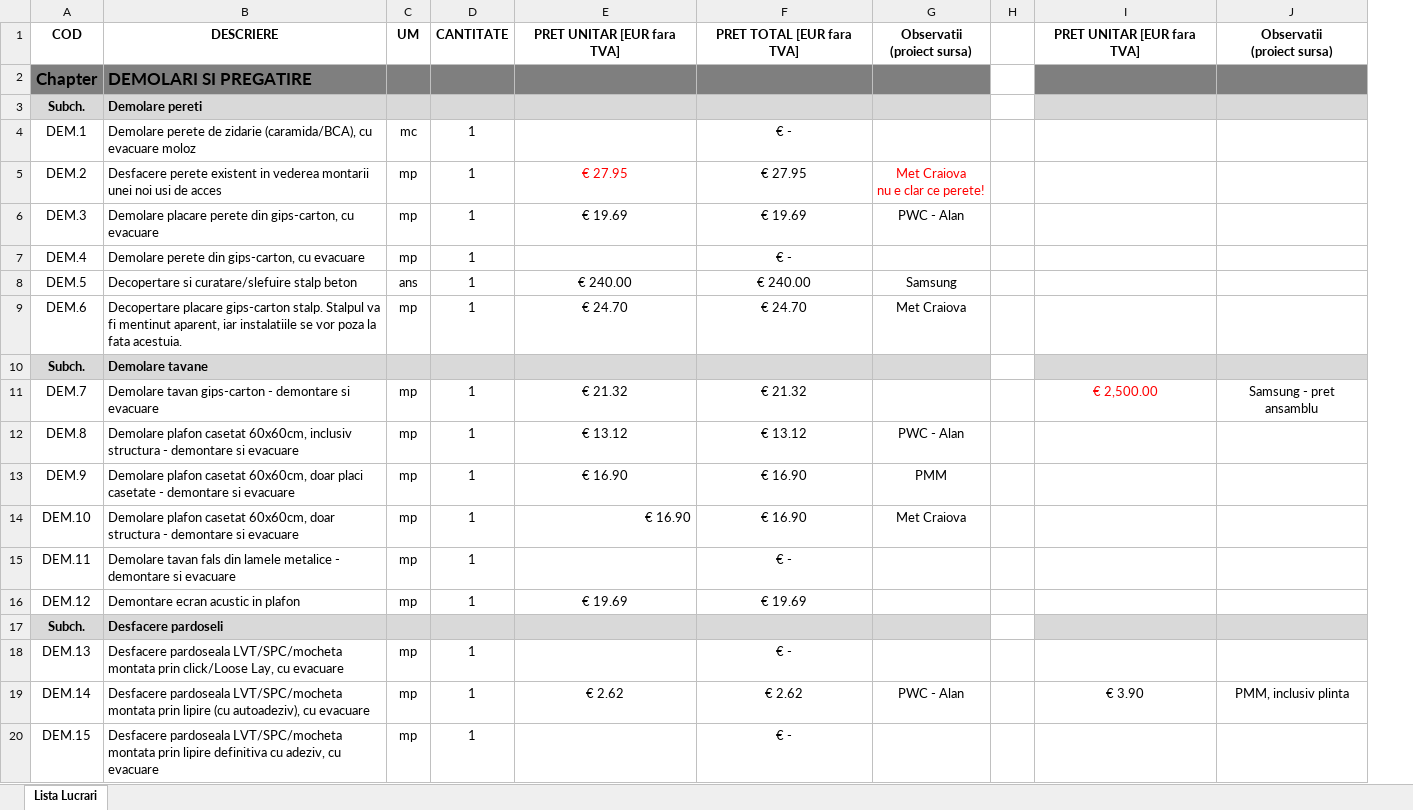
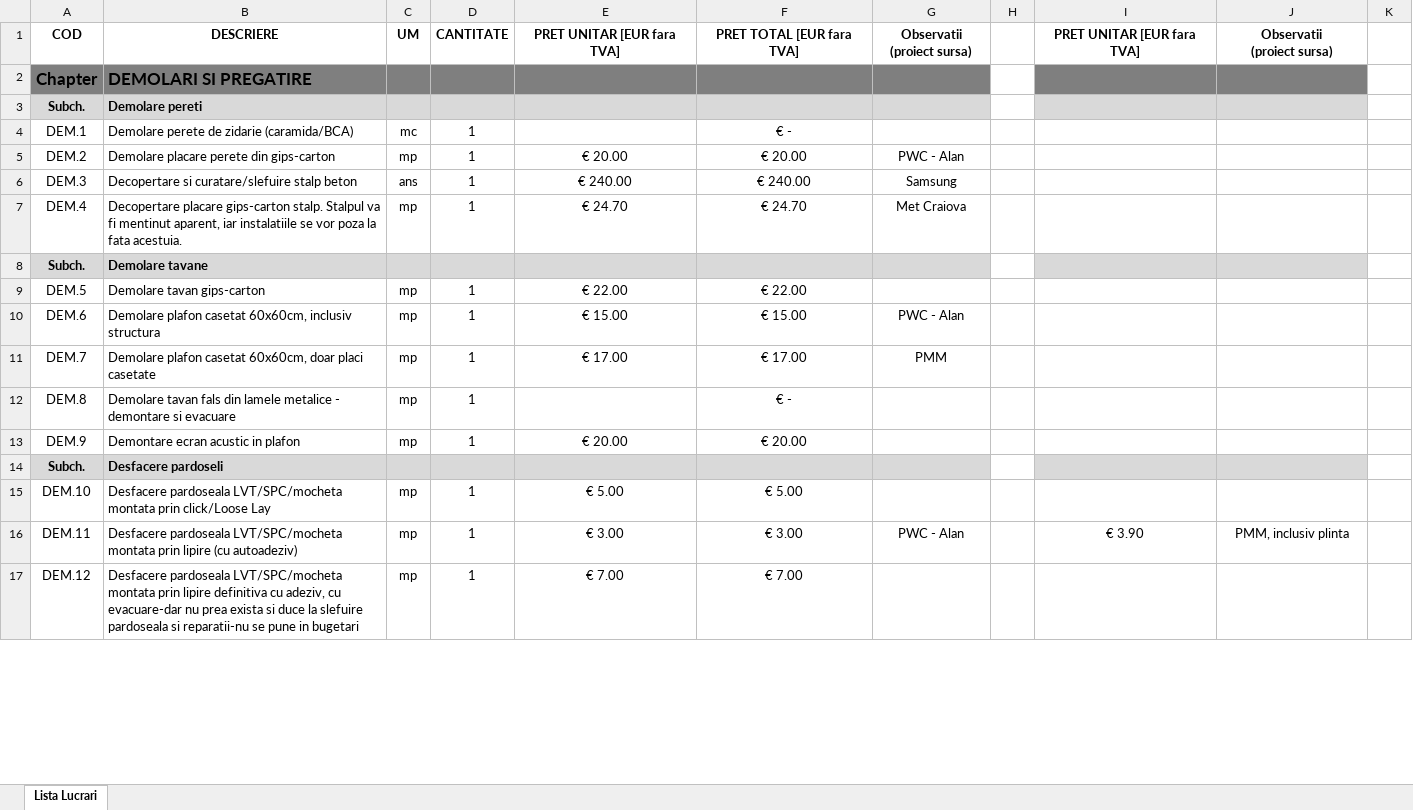
Before and after one commit to arh-mariusdumitrescu/graphic-instal-deviz, an Excel workbook: catalog.xlsx, sheet Lista Lucrari, drawn as a sheet; only a part is shown; values as stored, in another font and other column widths than the file's, no borders; removed rows and columns are numbered as before the commit, all else as after; ↵ is a line break in a cell; the diff covers the shown part only; the diff names each change by its address in the sheet, - before the commit and + after, or states it on an @@ line.

```diff
--- a/catalog.xlsx (sheet Lista Lucrari)
+++ b/catalog.xlsx (sheet Lista Lucrari)
-column F, rows 1-4: PRET TOTAL [EUR fara TVA] |  |  | € -; row 6: € 19.69; rows 8-9: € 240.00 | € 24.70; rows 12-13: € 13.12 | € 16.90; rows 15-20: € - | € 19.69 |  | € - | € 2.62 | € -
+column F, rows 1-7: PRET TOTAL [EUR fara TVA] |  |  | € - | € 20.00 | € 240.00 | € 24.70; rows 10-17: € 15.00 | € 17.00 | € - | € 20.00 |  | € 5.00 | € 3.00 | € 7.00
+column K, empty
-B4: …de zidarie (caramida/BCA), cu evacuare moloz
+B4: …de zidarie (caramida/BCA)
-row 5: DEM.2 | Desfacere perete existent in vederea montarii unei noi usi de acces | mp | 1 | € 27.95 | € 27.95 | Met Craiova ↵ nu e clar ce perete!
-A5: DEM.3
+A5: DEM.2
-B5: …perete din gips-carton, cu evacuare
+B5: …perete din gips-carton
-E5: € 19.69
+E5: € 20.00
-row 7: DEM.4 | Demolare perete din gips-carton, cu evacuare | mp | 1 |  | € -
-A6: DEM.5
+A6: DEM.3
-A7: DEM.6
+A7: DEM.4
-row 11: DEM.7 | Demolare tavan gips-carton - demontare si evacuare | mp | 1 | € 21.32 | € 21.32 |  |  | € 2,500.00 | Samsung - pret ansamblu
+row 9: DEM.5 | Demolare tavan gips-carton | mp | 1 | € 22.00 | € 22.00
-A10: DEM.8
+A10: DEM.6
-B10: …inclusiv structura - demontare si evacuare
+B10: …inclusiv structura
-E10: € 13.12
+E10: € 15.00
-A11: DEM.9
+A11: DEM.7
-B11: …placi casetate - demontare si evacuare
+B11: …placi casetate
-E11: € 16.90
+E11: € 17.00
-row 14: DEM.10 | Demolare plafon casetat 60x60cm, doar structura - demontare si evacuare | mp | 1 | € 16.90 | € 16.90 | Met Craiova
-A12: DEM.11
+A12: DEM.8
-A13: DEM.12
+A13: DEM.9
-E13: € 19.69
+E13: € 20.00
-A15: DEM.13
+A15: DEM.10
-B15: …prin click/Loose Lay, cu evacuare
+B15: …prin click/Loose Lay
-E15: (empty)
+E15: € 5.00
-A16: DEM.14
+A16: DEM.11
-B16: …lipire (cu autoadeziv), cu evacuare
+B16: …lipire (cu autoadeziv)
-E16: € 2.62
+E16: € 3.00
-A17: DEM.15
+A17: DEM.12
-B17: …adeziv, cu evacuare
+B17: …adeziv, cu evacuare-dar nu prea exista si duce la slefuire pardoseala si reparatii-nu se pune in bugetari
-E17: (empty)
+E17: € 7.00
```
Also changed, not shown: 1 added row, 39 removed rows, 157 edited cells and cell formats elsewhere in this sheet, 1 other file.
